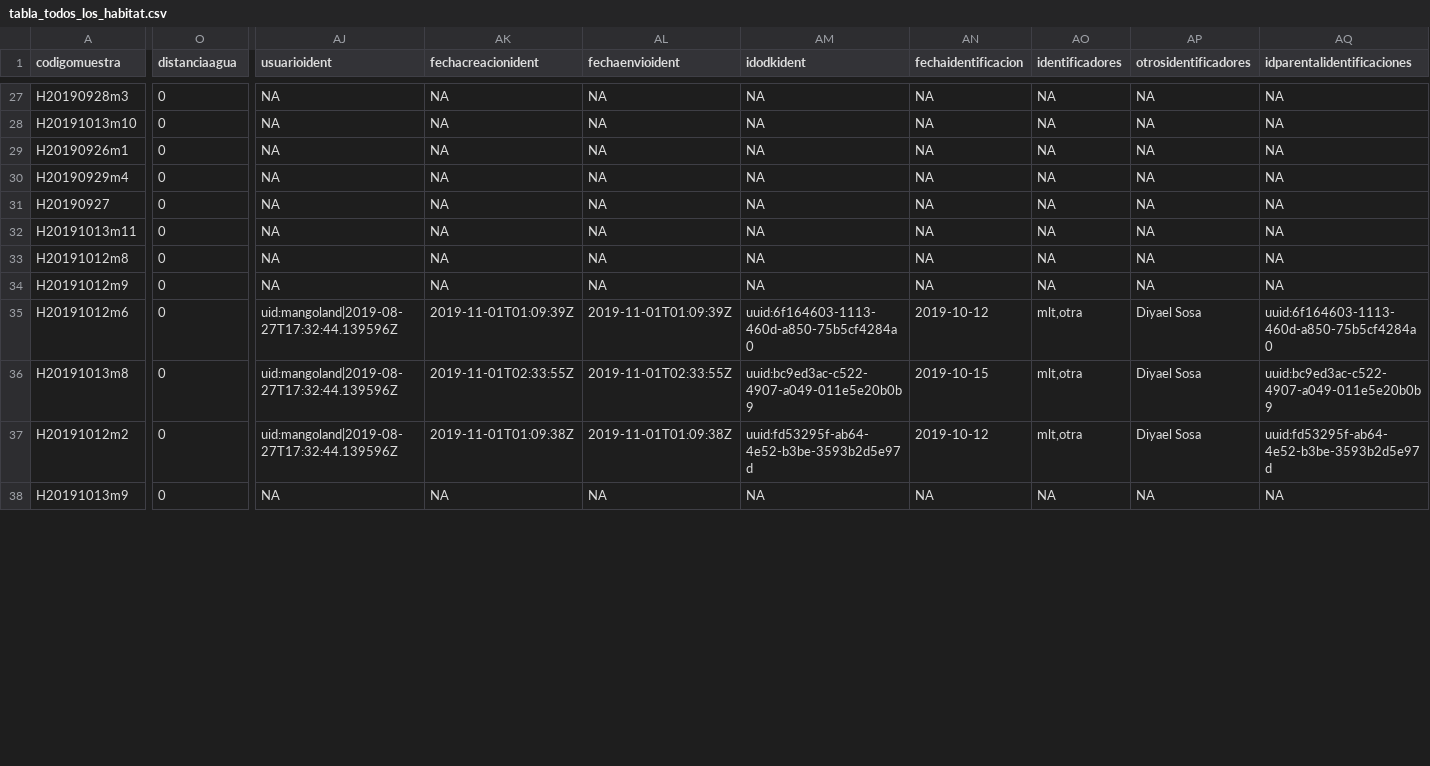
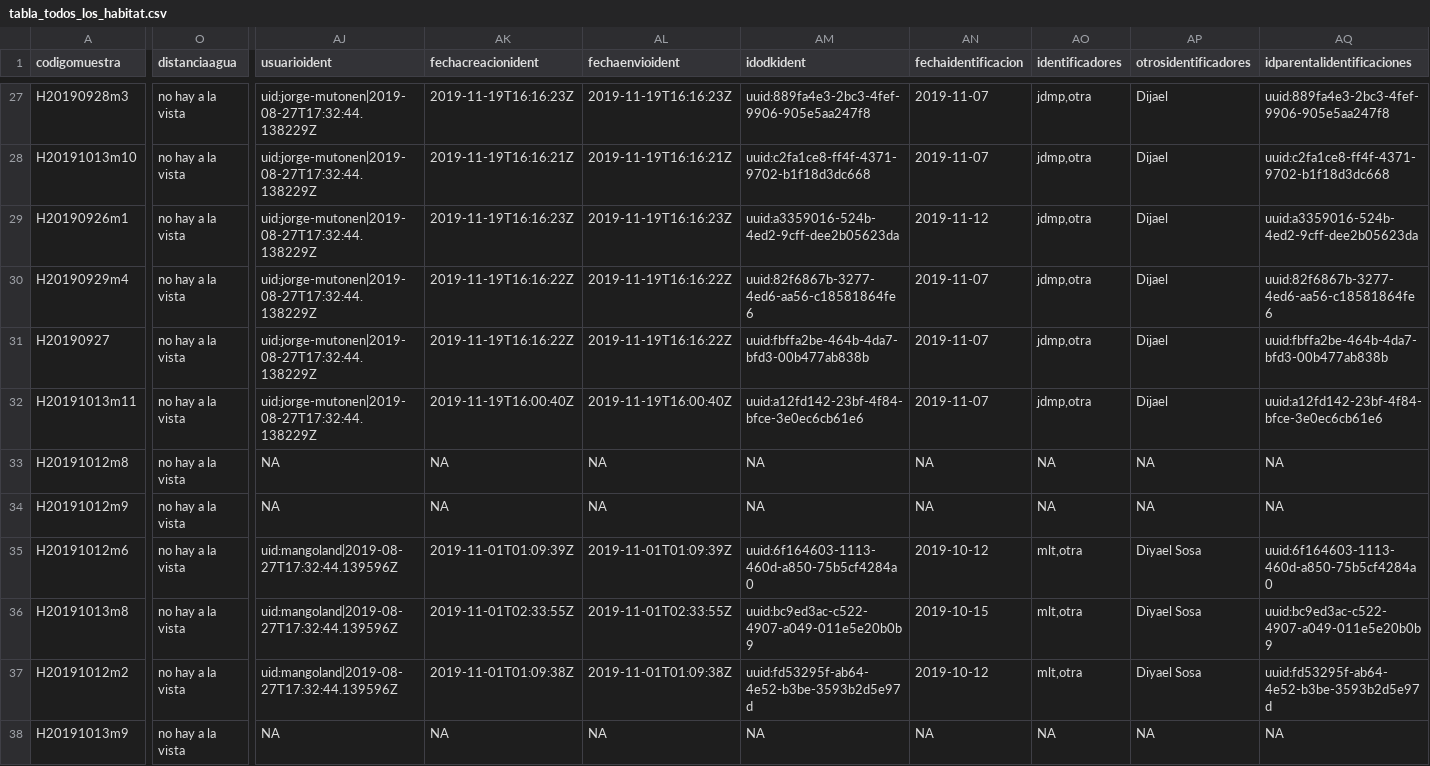
Before and after one commit to biogeografia-201902/datos-hormigas-campus-uasd, a CSV file: export/tabla_todos_los_habitat.csv, drawn as a sheet; only a part is shown, gaps mark what is left out; the diff covers the shown part only; the diff names each change by its address in the sheet, - before the commit and + after, or states it on an @@ line.

```diff
--- a/export/tabla_todos_los_habitat.csv
+++ b/export/tabla_todos_los_habitat.csv
-O27:O38 (distanciaagua): 0
+O27:O38 (distanciaagua): no hay a la vista
-AJ27:AJ32 (usuarioident): NA
+AJ27:AJ32 (usuarioident): uid:jorge-mutonen|2019-08-27T17:32:44.138229Z
-AK27 (fechacreacionident): NA
+AK27 (fechacreacionident): 2019-11-19T16:16:23Z
-AL27 (fechaenvioident): NA
+AL27 (fechaenvioident): 2019-11-19T16:16:23Z
-AM27 (idodkident): NA
+AM27 (idodkident): uuid:889fa4e3-2bc3-4fef-9906-905e5aa247f8
-AN27:AN28 (fechaidentificacion): NA
+AN27:AN28 (fechaidentificacion): 2019-11-07
-AO27:AO32 (identificadores): NA
+AO27:AO32 (identificadores): jdmp,otra
-AP27:AP32 (otrosidentificadores): NA
+AP27:AP32 (otrosidentificadores): Dijael
-AQ27 (idparentalidentificaciones): NA
+AQ27 (idparentalidentificaciones): uuid:889fa4e3-2bc3-4fef-9906-905e5aa247f8
-AK28 (fechacreacionident): NA
+AK28 (fechacreacionident): 2019-11-19T16:16:21Z
-AL28 (fechaenvioident): NA
+AL28 (fechaenvioident): 2019-11-19T16:16:21Z
-AM28 (idodkident): NA
+AM28 (idodkident): uuid:c2fa1ce8-ff4f-4371-9702-b1f18d3dc668
-AQ28 (idparentalidentificaciones): NA
+AQ28 (idparentalidentificaciones): uuid:c2fa1ce8-ff4f-4371-9702-b1f18d3dc668
-AK29 (fechacreacionident): NA
+AK29 (fechacreacionident): 2019-11-19T16:16:23Z
-AL29 (fechaenvioident): NA
+AL29 (fechaenvioident): 2019-11-19T16:16:23Z
-AM29 (idodkident): NA
+AM29 (idodkident): uuid:a3359016-524b-4ed2-9cff-dee2b05623da
-AN29 (fechaidentificacion): NA
+AN29 (fechaidentificacion): 2019-11-12
-AQ29 (idparentalidentificaciones): NA
+AQ29 (idparentalidentificaciones): uuid:a3359016-524b-4ed2-9cff-dee2b05623da
-AK30:AK31 (fechacreacionident): NA
+AK30:AK31 (fechacreacionident): 2019-11-19T16:16:22Z
-AL30:AL31 (fechaenvioident): NA
+AL30:AL31 (fechaenvioident): 2019-11-19T16:16:22Z
-AM30 (idodkident): NA
+AM30 (idodkident): uuid:82f6867b-3277-4ed6-aa56-c18581864fe6
-AN30:AN32 (fechaidentificacion): NA
+AN30:AN32 (fechaidentificacion): 2019-11-07
-AQ30 (idparentalidentificaciones): NA
+AQ30 (idparentalidentificaciones): uuid:82f6867b-3277-4ed6-aa56-c18581864fe6
-AM31 (idodkident): NA
+AM31 (idodkident): uuid:fbffa2be-464b-4da7-bfd3-00b477ab838b
-AQ31 (idparentalidentificaciones): NA
+AQ31 (idparentalidentificaciones): uuid:fbffa2be-464b-4da7-bfd3-00b477ab838b
-AK32 (fechacreacionident): NA
+AK32 (fechacreacionident): 2019-11-19T16:00:40Z
-AL32 (fechaenvioident): NA
+AL32 (fechaenvioident): 2019-11-19T16:00:40Z
-AM32 (idodkident): NA
+AM32 (idodkident): uuid:a12fd142-23bf-4f84-bfce-3e0ec6cb61e6
-AQ32 (idparentalidentificaciones): NA
+AQ32 (idparentalidentificaciones): uuid:a12fd142-23bf-4f84-bfce-3e0ec6cb61e6
```
Also changed, not shown: 2 added columns and 68 edited cells elsewhere in this file, buffer/ident_dahiana.csv, export/mc_pooled_habitat.csv, 37 other files.
